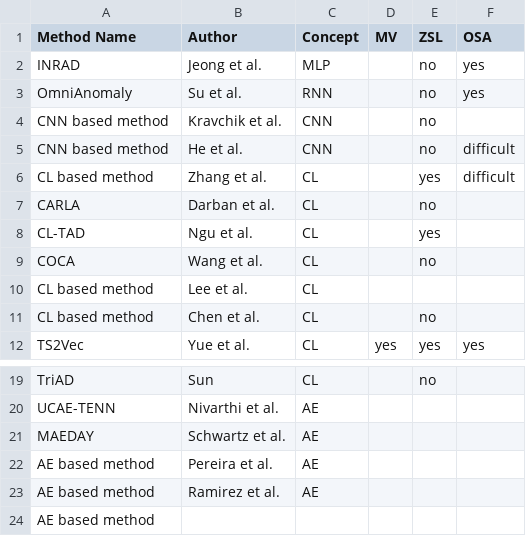
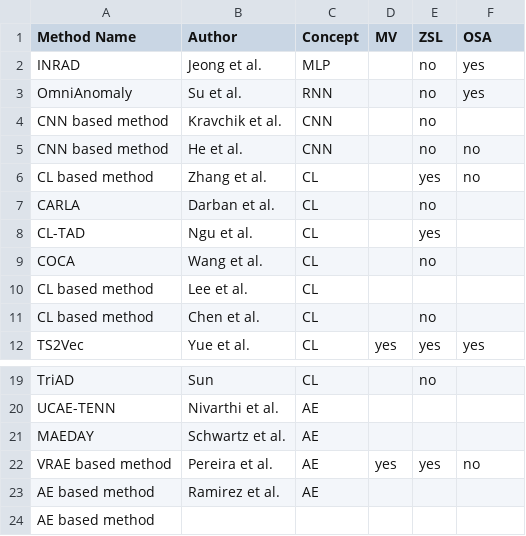
Before and after one commit to johanneshoelker/Smart-Systems-Paper, a CSV file: Findings/methods.csv, drawn as a sheet; only a part is shown, gaps mark what is left out.

```diff
--- a/Findings/methods.csv
+++ b/Findings/methods.csv
@@ -4,4 +4,4 @@ OmniAnomaly,Su et al.,RNN,,no,yes
 CNN based method,Kravchik et al.,CNN,,no,
-CNN based method,He et al.,CNN,,no,difficult
-CL based method,Zhang et al.,CL,,yes,difficult
+CNN based method,He et al.,CNN,,no,no
+CL based method,Zhang et al.,CL,,yes,no
 CARLA,Darban et al.,CL,,no,
@@ -21,3 +21,3 @@ UCAE-TENN,Nivarthi et al.,AE,,,
 MAEDAY,Schwartz et al.,AE,,,
-AE based method,Pereira et al.,AE,,,
+VRAE based method,Pereira et al.,AE,yes,yes,no
 AE based method,Ramirez et al.,AE,,,
```
Also changed, not shown: 6 other files.
